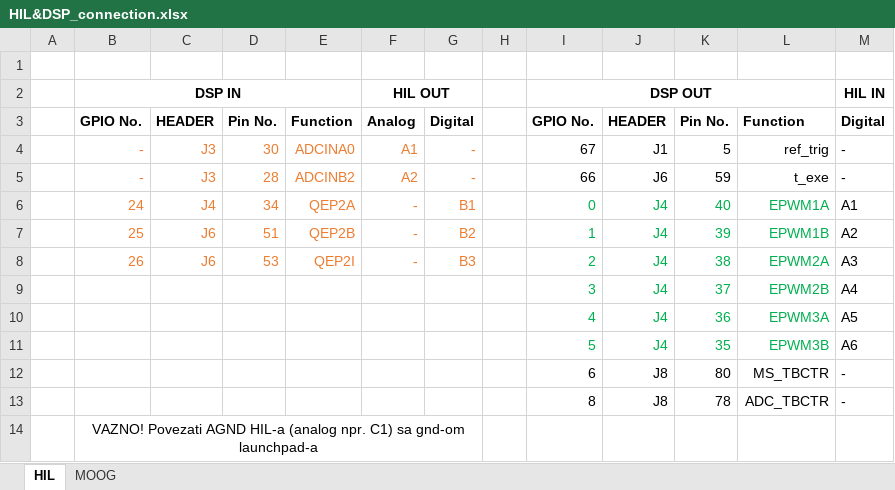
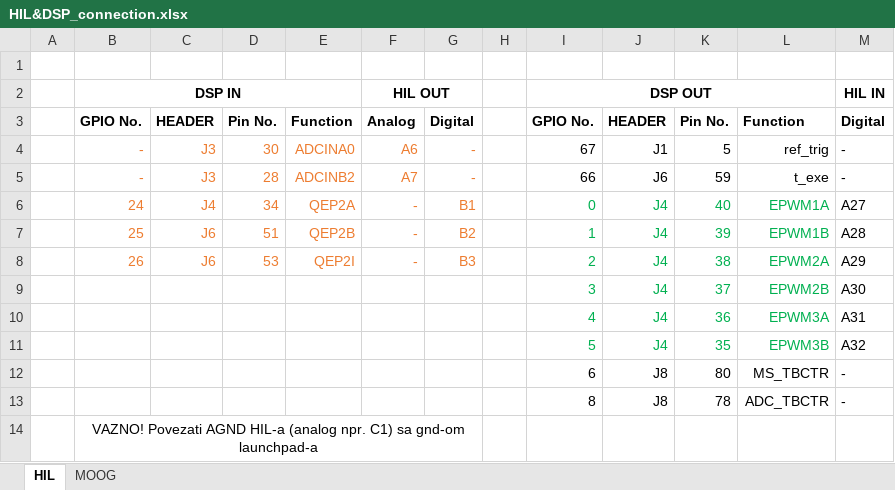
Before and after one commit to Rule2102/DSP_project1, an Excel workbook: docs/HIL&DSP_connection.xlsx, sheet HIL, drawn as a sheet; values as stored, in another font and other column widths than the file's, no borders; the diff names each change by its address in the sheet, - before the commit and + after, or states it on an @@ line.

Commit message:
povezao DSP

```diff
--- a/docs/HIL&DSP_connection.xlsx (sheet HIL)
+++ b/docs/HIL&DSP_connection.xlsx (sheet HIL)
-F4: A1
+F4: A6
-F5: A2
+F5: A7
-M6: A1
+M6: A27
-M7: A2
+M7: A28
-M8: A3
+M8: A29
-M9: A4
+M9: A30
-M10: A5
+M10: A31
-M11: A6
+M11: A32
```
